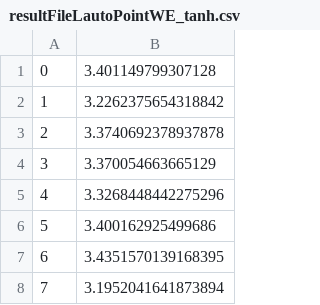
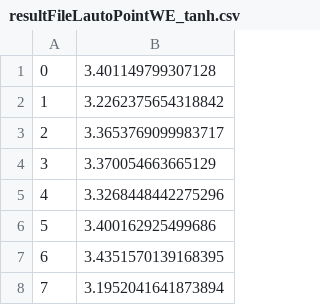
Before and after one commit to WhiteDLee/regionLabelCluster, a CSV file: example/resultFileLautoPointWE_tanh.csv, drawn as a sheet; only a part is shown; the diff covers the shown part only.

```diff
--- a/example/resultFileLautoPointWE_tanh.csv
+++ b/example/resultFileLautoPointWE_tanh.csv
@@ -2,3 +2,3 @@
 1,3.2262375654318842
-2,3.3740692378937878
+2,3.3653769099983717
 3,3.370054663665129
```
Also changed, not shown: 48 added rows and 6 edited cells elsewhere in this file, 8 other files.
